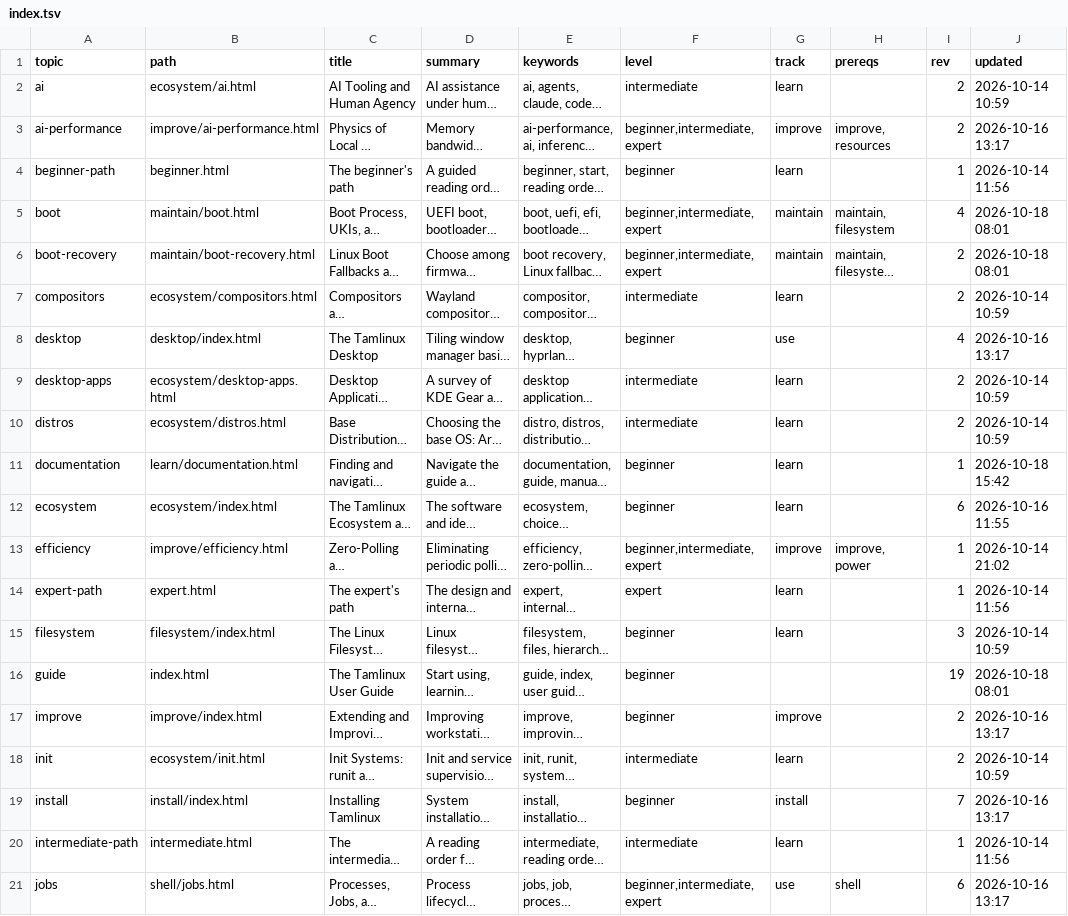
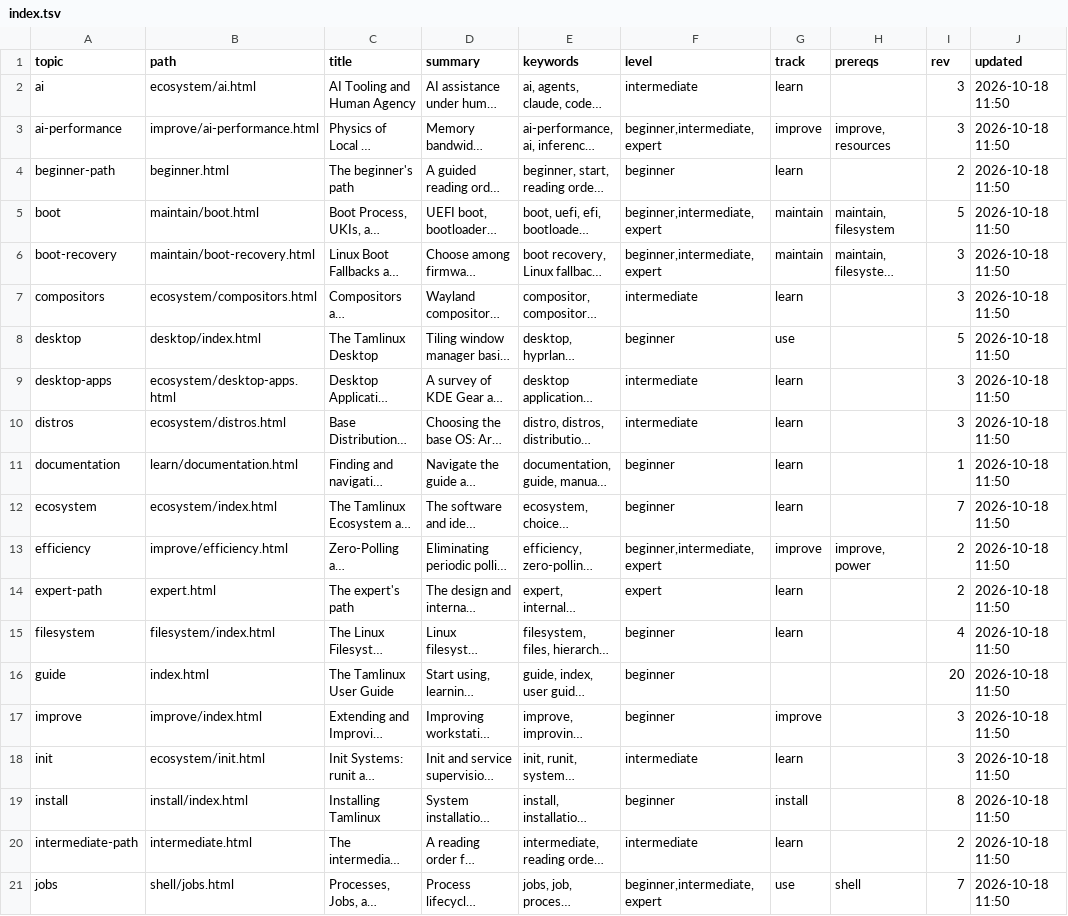
Before and after one commit to greenermoose/tam, a TSV file: knowledge/index.tsv, drawn as a sheet; only a part is shown; long unchanged cells end in …; the diff covers the shown part only; the diff names each change by its address in the sheet, - before the commit and + after, or states it on an @@ line.

Commit message:
TCK4: refresh corpus page revision index

```diff
--- a/knowledge/index.tsv
+++ b/knowledge/index.tsv
-I2:I3 (rev): 2
+I2:I3 (rev): 3
-J2 (updated): 2026-10-14 10:59
+J2 (updated): 2026-10-18 11:50
-J3 (updated): 2026-10-16 13:17
+J3 (updated): 2026-10-18 11:50
-I4 (rev): 1
+I4 (rev): 2
-J4 (updated): 2026-10-14 11:56
+J4 (updated): 2026-10-18 11:50
-I5 (rev): 4
+I5 (rev): 5
-J5:J6 (updated): 2026-10-18 08:01
+J5:J6 (updated): 2026-10-18 11:50
-I6:I7 (rev): 2
+I6:I7 (rev): 3
-J7 (updated): 2026-10-14 10:59
+J7 (updated): 2026-10-18 11:50
-I8 (rev): 4
+I8 (rev): 5
-J8 (updated): 2026-10-16 13:17
+J8 (updated): 2026-10-18 11:50
-I9:I10 (rev): 2
+I9:I10 (rev): 3
-J9:J10 (updated): 2026-10-14 10:59
+J9:J10 (updated): 2026-10-18 11:50
-J11 (updated): 2026-10-18 15:42
+J11 (updated): 2026-10-18 11:50
-I12 (rev): 6
+I12 (rev): 7
-J12 (updated): 2026-10-16 11:55
+J12 (updated): 2026-10-18 11:50
-I13:I14 (rev): 1
+I13:I14 (rev): 2
-J13 (updated): 2026-10-14 21:02
+J13 (updated): 2026-10-18 11:50
-J14 (updated): 2026-10-14 11:56
+J14 (updated): 2026-10-18 11:50
-I15 (rev): 3
+I15 (rev): 4
-J15 (updated): 2026-10-14 10:59
+J15 (updated): 2026-10-18 11:50
-I16 (rev): 19
+I16 (rev): 20
-J16 (updated): 2026-10-18 08:01
+J16 (updated): 2026-10-18 11:50
-I17:I18 (rev): 2
+I17:I18 (rev): 3
-J17 (updated): 2026-10-16 13:17
+J17 (updated): 2026-10-18 11:50
-J18 (updated): 2026-10-14 10:59
+J18 (updated): 2026-10-18 11:50
-I19 (rev): 7
+I19 (rev): 8
-J19 (updated): 2026-10-16 13:17
+J19 (updated): 2026-10-18 11:50
-I20 (rev): 1
+I20 (rev): 2
-J20 (updated): 2026-10-14 11:56
+J20 (updated): 2026-10-18 11:50
-I21 (rev): 6
+I21 (rev): 7
-J21 (updated): 2026-10-16 13:17
+J21 (updated): 2026-10-18 11:50
```
Also changed, not shown: 66 edited cells elsewhere in this file, 1 other file.
